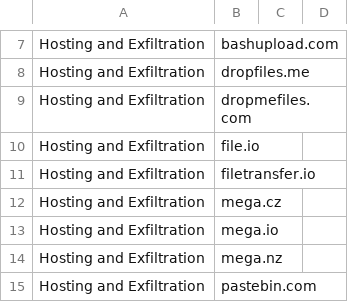
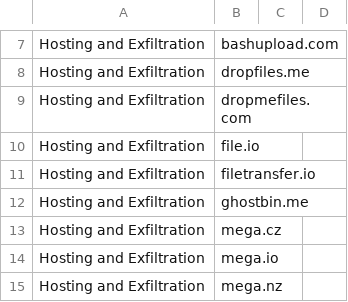
Before and after one commit to svch0stz/velociraptor-detections, a CSV file: WebBrowsers.csv, drawn as a sheet; only a part is shown, gaps mark what is left out; the shorter side is filled out with more unchanged rows.

Commit message:
Update WebBrowsers.csv

```diff
--- a/WebBrowsers.csv
+++ b/WebBrowsers.csv
@@ -11,2 +11,3 @@ Hosting and Exfiltration,file.io,,
 Hosting and Exfiltration,filetransfer.io,,
+Hosting and Exfiltration,ghostbin.me,,
 Hosting and Exfiltration,mega.cz,,
```
